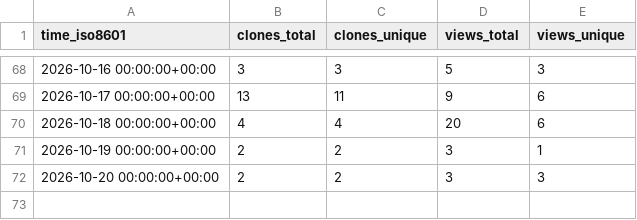
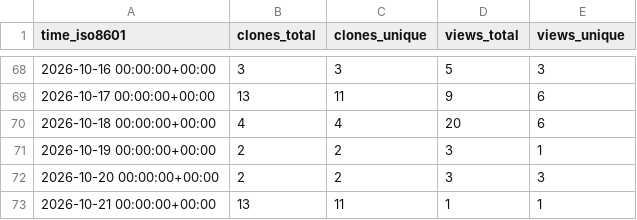
Before and after one commit to roostorg/stats, a CSV file: roostorg/model-community/ghrs-data/views_clones_aggregate.csv, drawn as a sheet; only a part is shown, gaps mark what is left out; the diff names each change by its address in the sheet, - before the commit and + after, or states it on an @@ line.

```diff
--- a/roostorg/model-community/ghrs-data/views_clones_aggregate.csv
+++ b/roostorg/model-community/ghrs-data/views_clones_aggregate.csv
+row 73: 2026-10-21 00:00:00+00:00 | 13 | 11 | 1 | 1
```
Also changed, not shown: 1 other file.
